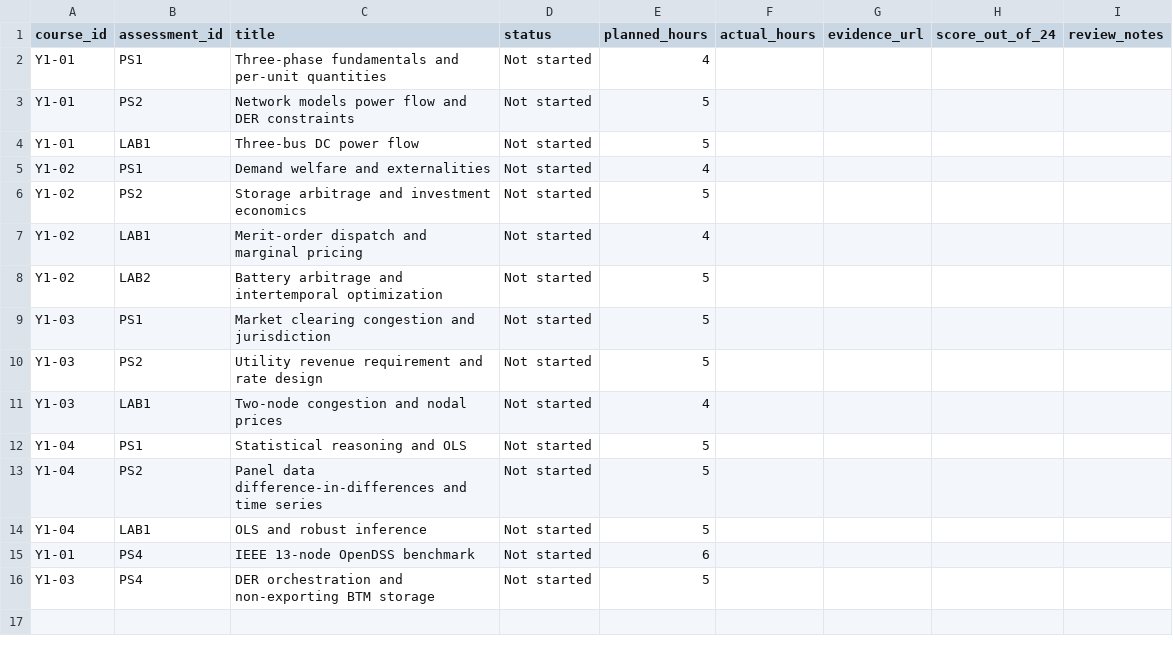
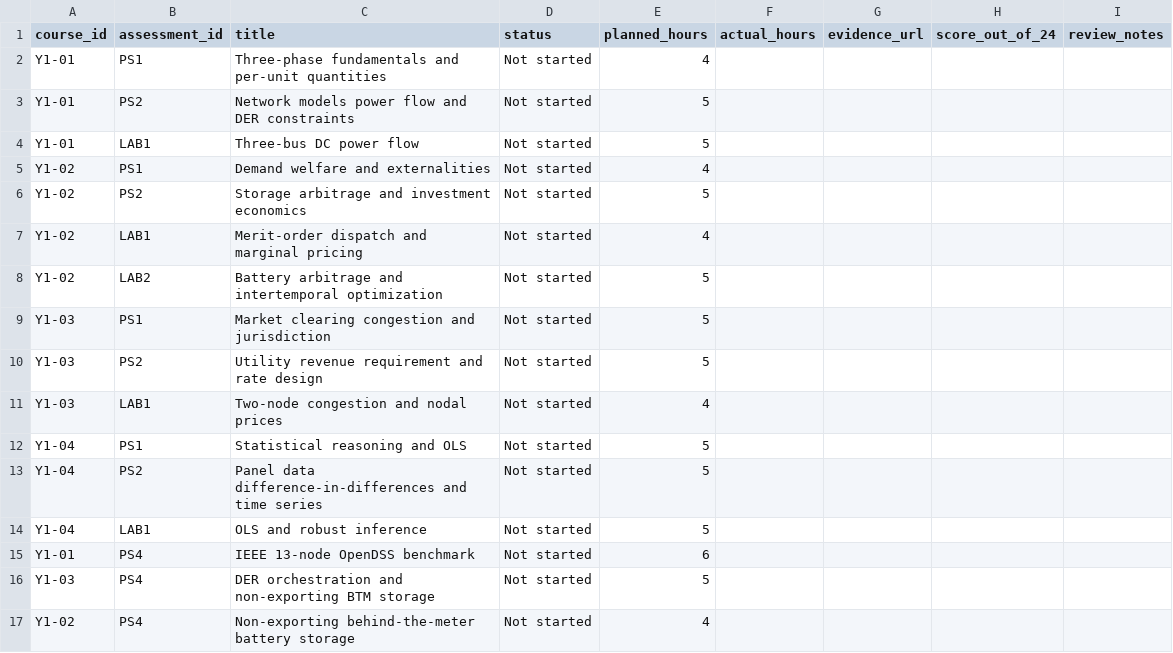
Before and after one commit to ASM-21/energy-systems-doctoral-program, a CSV file: progress/year-1-assessment-tracker.csv, drawn as a sheet.

Commit message:
Update curriculum navigation and Year 1 assessment tracking

```diff
--- a/progress/year-1-assessment-tracker.csv
+++ b/progress/year-1-assessment-tracker.csv
@@ -16 +16,2 @@ Y1-01,PS4,IEEE 13-node OpenDSS benchmark,Not started,6,,,,
 Y1-03,PS4,DER orchestration and non-exporting BTM storage,Not started,5,,,,
+Y1-02,PS4,Non-exporting behind-the-meter battery storage,Not started,4,,,,
```
